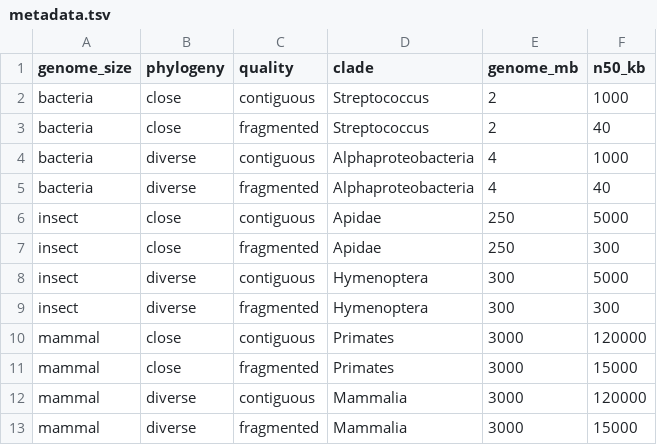
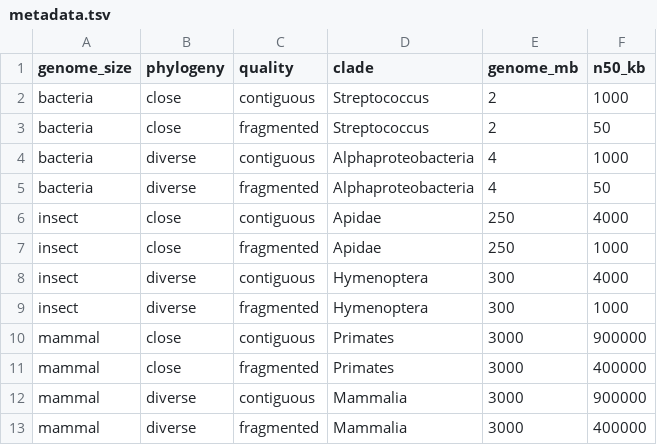
Before and after one commit to Eco-Flow/excon, a TSV file: benchmark/inputs/metadata.tsv, drawn as a sheet.

Commit message:
Add correct metadata for plotting

```diff
--- a/benchmark/inputs/metadata.tsv
+++ b/benchmark/inputs/metadata.tsv
@@ -2,12 +2,12 @@ genome_size	phylogeny	quality	clade	genome_mb	n50_kb
 bacteria	close	contiguous	Streptococcus	2	1000
-bacteria	close	fragmented	Streptococcus	2	40
+bacteria	close	fragmented	Streptococcus	2	50
 bacteria	diverse	contiguous	Alphaproteobacteria	4	1000
-bacteria	diverse	fragmented	Alphaproteobacteria	4	40
-insect	close	contiguous	Apidae	250	5000
-insect	close	fragmented	Apidae	250	300
-insect	diverse	contiguous	Hymenoptera	300	5000
-insect	diverse	fragmented	Hymenoptera	300	300
-mammal	close	contiguous	Primates	3000	120000
-mammal	close	fragmented	Primates	3000	15000
-mammal	diverse	contiguous	Mammalia	3000	120000
-mammal	diverse	fragmented	Mammalia	3000	15000
+bacteria	diverse	fragmented	Alphaproteobacteria	4	50
+insect	close	contiguous	Apidae	250	4000
+insect	close	fragmented	Apidae	250	1000
+insect	diverse	contiguous	Hymenoptera	300	4000
+insect	diverse	fragmented	Hymenoptera	300	1000
+mammal	close	contiguous	Primates	3000	900000
+mammal	close	fragmented	Primates	3000	400000
+mammal	diverse	contiguous	Mammalia	3000	900000
+mammal	diverse	fragmented	Mammalia	3000	400000
```
